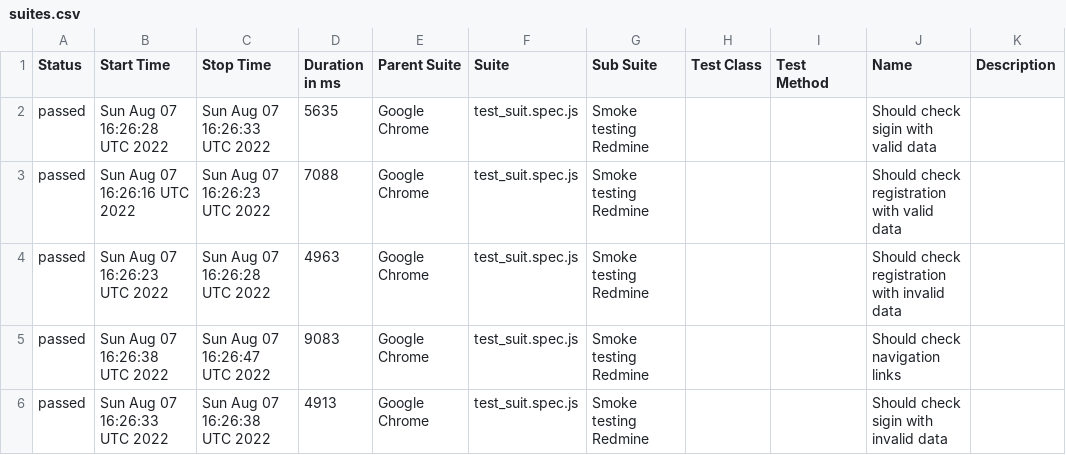
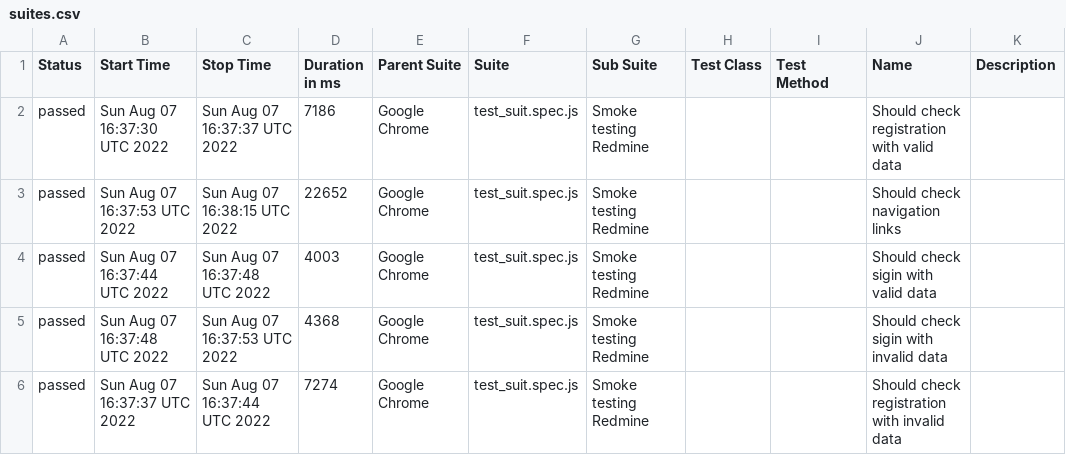
Before and after one commit to Honest-Foxy/redmine-playwright-allure, a CSV file: data/suites.csv, drawn as a sheet.

```diff
--- a/data/suites.csv
+++ b/data/suites.csv
@@ -1,6 +1,6 @@
 "Status","Start Time","Stop Time","Duration in ms","Parent Suite","Suite","Sub Suite","Test Class","Test Method","Name","Description"
-"passed","Sun Aug 07 16:26:28 UTC 2022","Sun Aug 07 16:26:33 UTC 2022","5635","Google Chrome","test_suit.spec.js","Smoke testing Redmine","","","Should check sigin with valid data",""
-"passed","Sun Aug 07 16:26:16 UTC 2022","Sun Aug 07 16:26:23 UTC 2022","7088","Google Chrome","test_suit.spec.js","Smoke testing Redmine","","","Should check registration with valid data",""
-"passed","Sun Aug 07 16:26:23 UTC 2022","Sun Aug 07 16:26:28 UTC 2022","4963","Google Chrome","test_suit.spec.js","Smoke testing Redmine","","","Should check registration with invalid data",""
-"passed","Sun Aug 07 16:26:38 UTC 2022","Sun Aug 07 16:26:47 UTC 2022","9083","Google Chrome","test_suit.spec.js","Smoke testing Redmine","","","Should check navigation links",""
-"passed","Sun Aug 07 16:26:33 UTC 2022","Sun Aug 07 16:26:38 UTC 2022","4913","Google Chrome","test_suit.spec.js","Smoke testing Redmine","","","Should check sigin with invalid data",""
+"passed","Sun Aug 07 16:37:30 UTC 2022","Sun Aug 07 16:37:37 UTC 2022","7186","Google Chrome","test_suit.spec.js","Smoke testing Redmine","","","Should check registration with valid data",""
+"passed","Sun Aug 07 16:37:53 UTC 2022","Sun Aug 07 16:38:15 UTC 2022","22652","Google Chrome","test_suit.spec.js","Smoke testing Redmine","","","Should check navigation links",""
+"passed","Sun Aug 07 16:37:44 UTC 2022","Sun Aug 07 16:37:48 UTC 2022","4003","Google Chrome","test_suit.spec.js","Smoke testing Redmine","","","Should check sigin with valid data",""
+"passed","Sun Aug 07 16:37:48 UTC 2022","Sun Aug 07 16:37:53 UTC 2022","4368","Google Chrome","test_suit.spec.js","Smoke testing Redmine","","","Should check sigin with invalid data",""
+"passed","Sun Aug 07 16:37:37 UTC 2022","Sun Aug 07 16:37:44 UTC 2022","7274","Google Chrome","test_suit.spec.js","Smoke testing Redmine","","","Should check registration with invalid data",""
```
Also changed, not shown: 23 other files.
